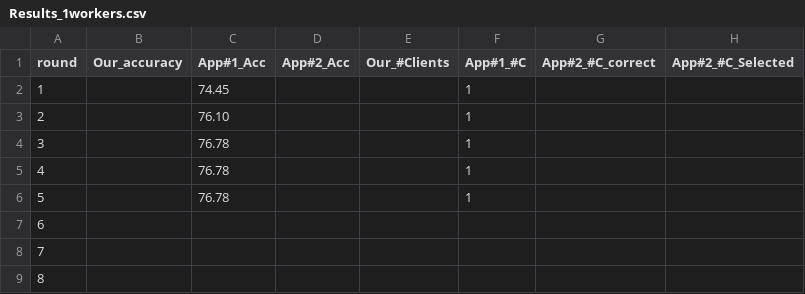
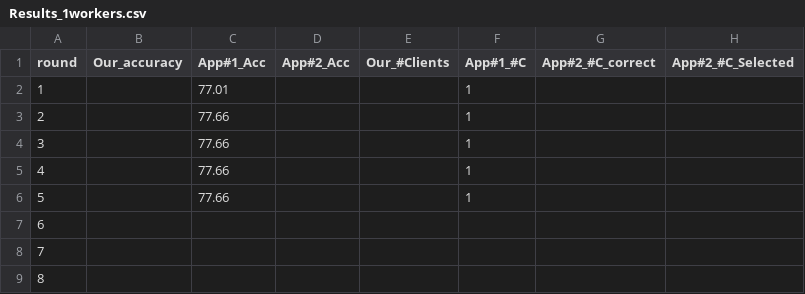
Before and after one commit to raselc/FLk8s, a CSV file: src/Results_1workers.csv, drawn as a sheet; only a part is shown.

```diff
--- a/src/Results_1workers.csv
+++ b/src/Results_1workers.csv
@@ -1,7 +1,7 @@
 round,Our_accuracy,App#1_Acc,App#2_Acc,Our_#Clients,App#1_#C,App#2_#C_correct,App#2_#C_Selected
-1,,74.45,,,1,,
-2,,76.10,,,1,,
-3,,76.78,,,1,,
-4,,76.78,,,1,,
-5,,76.78,,,1,,
+1,,77.01,,,1,,
+2,,77.66,,,1,,
+3,,77.66,,,1,,
+4,,77.66,,,1,,
+5,,77.66,,,1,,
 6,,,,,,,
```
Also changed, not shown: 9 other files.
